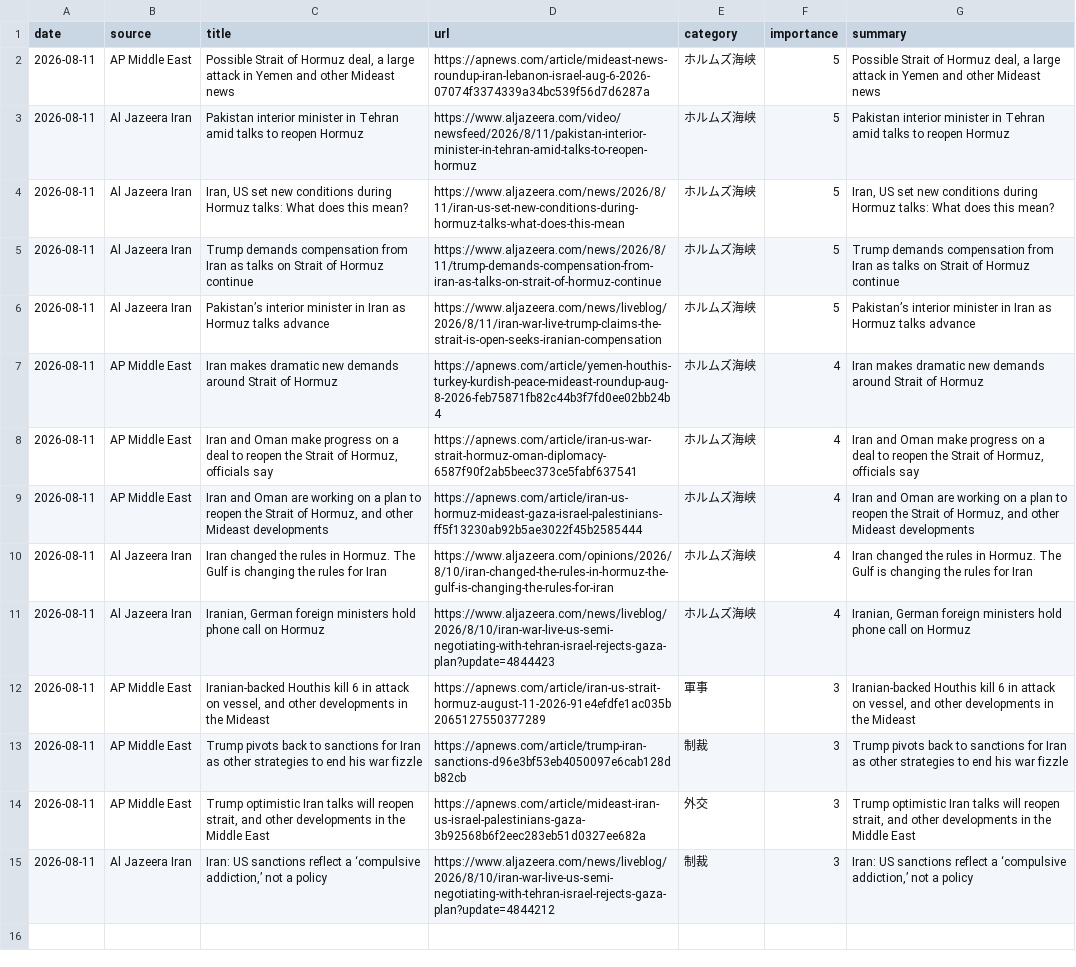
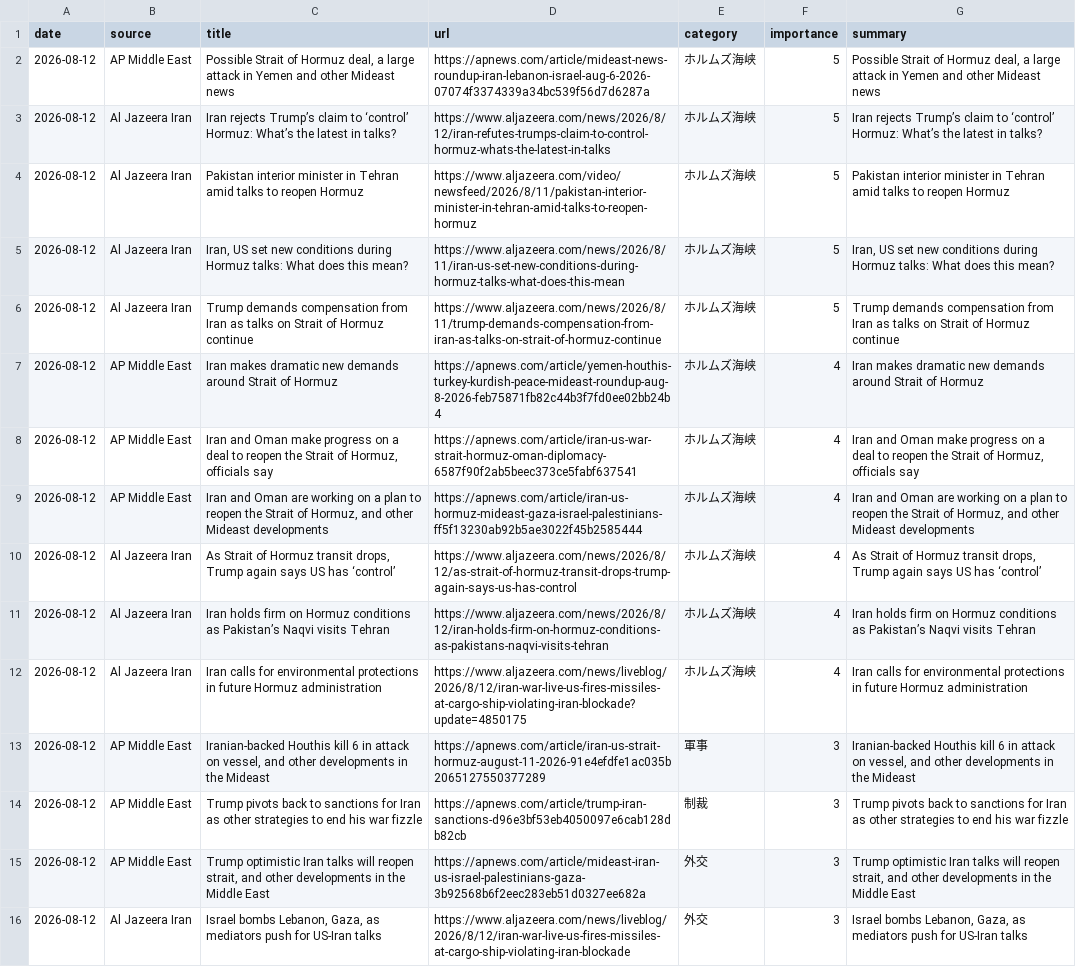
Before and after one commit to naka3-14/i-news, a CSV file: data/iran_news.csv, drawn as a sheet; removed rows and columns are numbered as before the commit, all else as after; the diff names each change by its address in the sheet, - before the commit and + after, or states it on an @@ line.

```diff
--- a/data/iran_news.csv
+++ b/data/iran_news.csv
-A2 (date): 2026-08-11
+A2 (date): 2026-08-12
+row 3: 2026-08-12 | Al Jazeera Iran | Iran rejects Trump’s claim to ‘control’ Hormuz: What’s the latest in talks? | https://www.aljazeera.com/news/2026/8/12/iran-refutes-trumps-claim-to-control-hormuz-whats-the-latest-in-talks | ホルムズ海峡 | 5 | Iran rejects Trump’s claim to ‘control’ Hormuz: What’s the latest in talks?
-A4:A6 (date): 2026-08-11
+A4:A6 (date): 2026-08-12
-row 6: 2026-08-11 | Al Jazeera Iran | Pakistan’s interior minister in Iran as Hormuz talks advance | https://www.aljazeera.com/news/liveblog/2026/8/11/iran-war-live-trump-claims-the-strait-is-open-seeks-iranian-compensation | ホルムズ海峡 | 5 | Pakistan’s interior minister in Iran as Hormuz talks advance
-A7:A9 (date): 2026-08-11
+A7:A9 (date): 2026-08-12
+row 10: 2026-08-12 | Al Jazeera Iran | As Strait of Hormuz transit drops, Trump again says US has ‘control’ | https://www.aljazeera.com/news/2026/8/12/as-strait-of-hormuz-transit-drops-trump-again-says-us-has-control | ホルムズ海峡 | 4 | As Strait of Hormuz transit drops, Trump again says US has ‘control’
-A11:A16 (date): 2026-08-11
+A11:A16 (date): 2026-08-12
-C11 (title): Iran changed the rules in Hormuz. The Gulf is changing the rules for Iran
+C11 (title): Iran holds firm on Hormuz conditions as Pakistan’s Naqvi visits Tehran
-D11 (url): https://www.aljazeera.com/opinions/2026/8/10/iran-changed-the-rules-in-hormuz-the-gulf-is-changing-the-rules-for-iran
+D11 (url): https://www.aljazeera.com/news/2026/8/12/iran-holds-firm-on-hormuz-conditions-as-pakistans-naqvi-visits-tehran
-G11 (summary): Iran changed the rules in Hormuz. The Gulf is changing the rules for Iran
+G11 (summary): Iran holds firm on Hormuz conditions as Pakistan’s Naqvi visits Tehran
-C12 (title): Iranian, German foreign ministers hold phone call on Hormuz
+C12 (title): Iran calls for environmental protections in future Hormuz administration
-D12 (url): https://www.aljazeera.com/news/liveblog/2026/8/10/iran-war-live-us-semi-negotiating-with-tehran-israel-rejects-gaza-plan?update=4844423
+D12 (url): https://www.aljazeera.com/news/liveblog/2026/8/12/iran-war-live-us-fires-missiles-at-cargo-ship-violating-iran-blockade?update=4850175
-G12 (summary): Iranian, German foreign ministers hold phone call on Hormuz
+G12 (summary): Iran calls for environmental protections in future Hormuz administration
-C16 (title): Iran: US sanctions reflect a ‘compulsive addiction,’ not a policy
+C16 (title): Israel bombs Lebanon, Gaza, as mediators push for US-Iran talks
-D16 (url): https://www.aljazeera.com/news/liveblog/2026/8/10/iran-war-live-us-semi-negotiating-with-tehran-israel-rejects-gaza-plan?update=4844212
+D16 (url): https://www.aljazeera.com/news/liveblog/2026/8/12/iran-war-live-us-fires-missiles-at-cargo-ship-violating-iran-blockade
-E16 (category): 制裁
+E16 (category): 外交
-G16 (summary): Iran: US sanctions reflect a ‘compulsive addiction,’ not a policy
+G16 (summary): Israel bombs Lebanon, Gaza, as mediators push for US-Iran talks
```
Also changed, not shown: 6 other files.
